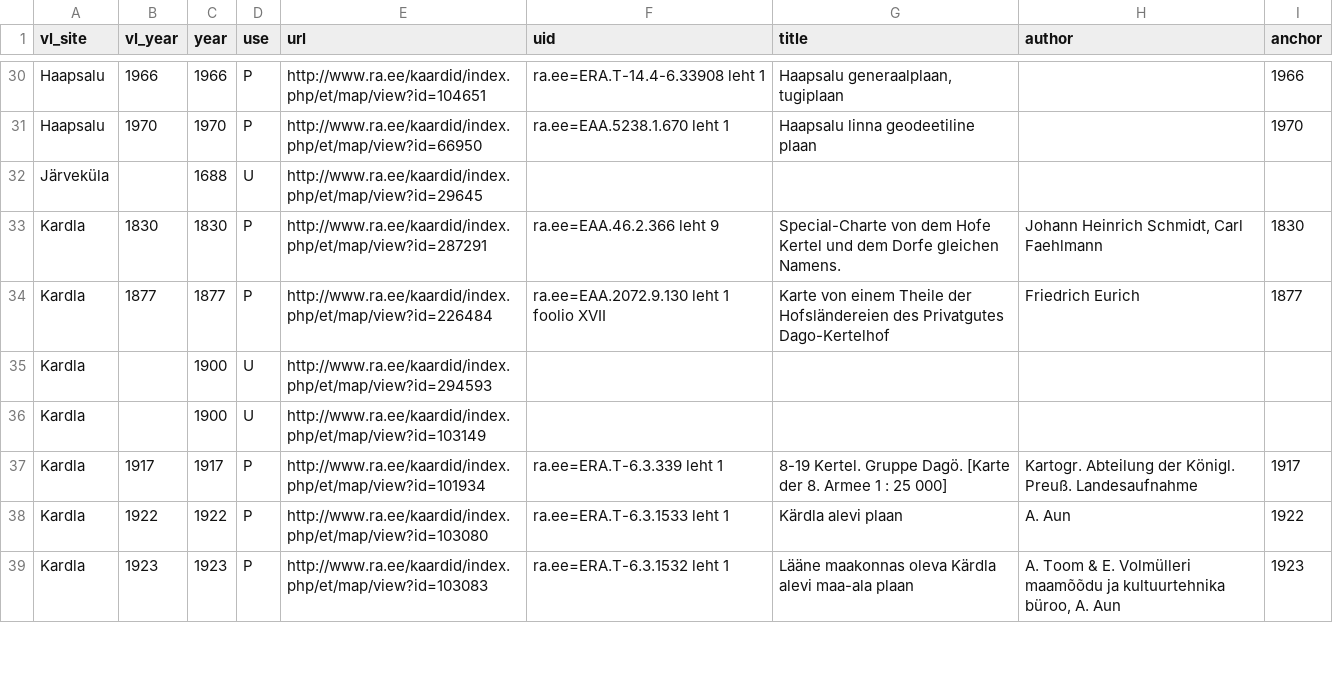
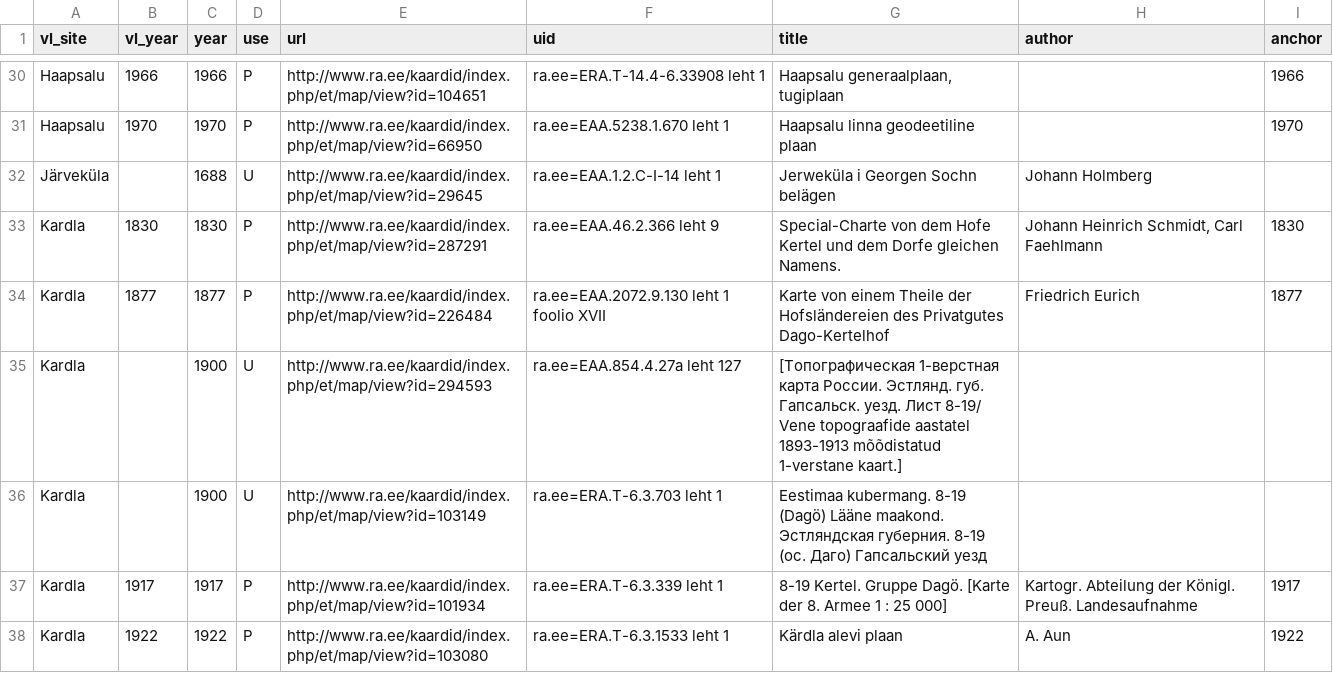
Before and after one commit to l6gistaja/vanalinnad, a CSV file: vector/common/vanalinnad_maps/maps.csv, drawn as a sheet; only a part is shown, gaps mark what is left out; the shorter side is filled out with more unchanged rows; the diff covers the shown part only.

Commit message:
data 4 unsuitable maps

```diff
--- a/vector/common/vanalinnad_maps/maps.csv
+++ b/vector/common/vanalinnad_maps/maps.csv
@@ -31,7 +31,7 @@
 "Haapsalu";"1970";"1970";"P";"http://www.ra.ee/kaardid/index.php/et/map/view?id=66950";"ra.ee=EAA.5238.1.670 leht 1";"Haapsalu linna geodeetiline plaan";"";"1970";
-"Järveküla";"";"1688";"U";"http://www.ra.ee/kaardid/index.php/et/map/view?id=29645";"";"";"";"";
+"Järveküla";"";"1688";"U";"http://www.ra.ee/kaardid/index.php/et/map/view?id=29645";"ra.ee=EAA.1.2.C-I-14 leht 1";"Jerweküla i Georgen Sochn belägen";"Johann Holmberg";"";
 "Kardla";"1830";"1830";"P";"http://www.ra.ee/kaardid/index.php/et/map/view?id=287291";"ra.ee=EAA.46.2.366 leht 9";"Special-Charte von dem Hofe Kertel und dem Dorfe gleichen Namens.";"Johann Heinrich Schmidt, Carl Faehlmann";"1830";
 "Kardla";"1877";"1877";"P";"http://www.ra.ee/kaardid/index.php/et/map/view?id=226484";"ra.ee=EAA.2072.9.130 leht 1 foolio XVII";"Karte von einem Theile der Hofsländereien des Privatgutes Dago-Kertelhof";"Friedrich Eurich";"1877";
-"Kardla";"";"1900";"U";"http://www.ra.ee/kaardid/index.php/et/map/view?id=294593";"";"";"";"";
-"Kardla";"";"1900";"U";"http://www.ra.ee/kaardid/index.php/et/map/view?id=103149";"";"";"";"";
+"Kardla";"";"1900";"U";"http://www.ra.ee/kaardid/index.php/et/map/view?id=294593";"ra.ee=EAA.854.4.27a leht 127";"[Топографическая 1-верстная карта России. Эстлянд. губ. Гапсальск. уезд. Лист 8-19/ Vene topograafide aastatel 1893-1913 mõõdistatud 1-verstane kaart.]";"";"";
+"Kardla";"";"1900";"U";"http://www.ra.ee/kaardid/index.php/et/map/view?id=103149";"ra.ee=ERA.T-6.3.703 leht 1";"Eestimaa kubermang. 8-19 (Dagö) Lääne maakond. Эстляндская губерния. 8-19 (ос. Даго) Гапсальский уезд";"";"";
 "Kardla";"1917";"1917";"P";"http://www.ra.ee/kaardid/index.php/et/map/view?id=101934";"ra.ee=ERA.T-6.3.339 leht 1";"8-19 Kertel. Gruppe Dagö. [Karte der 8. Armee 1 : 25 000]";"Kartogr. Abteilung der Königl. Preuß. Landesaufnahme";"1917";
```
Also changed, not shown: 1 added row, 1 removed row and 66 edited cells elsewhere in this file, 14 other files.
